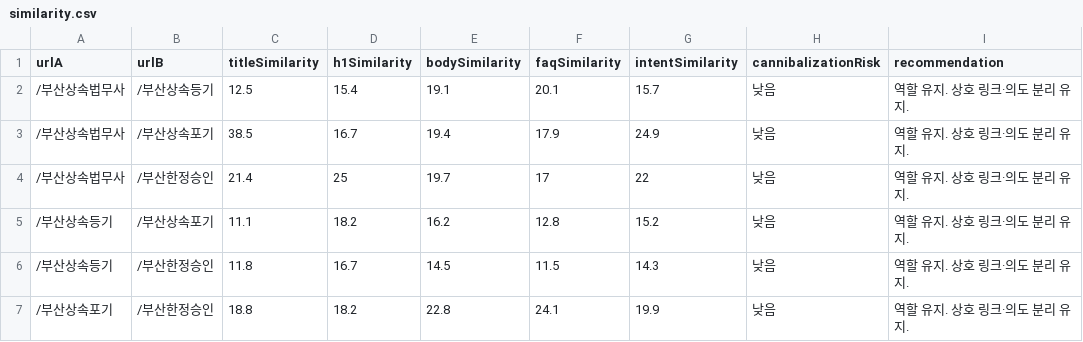
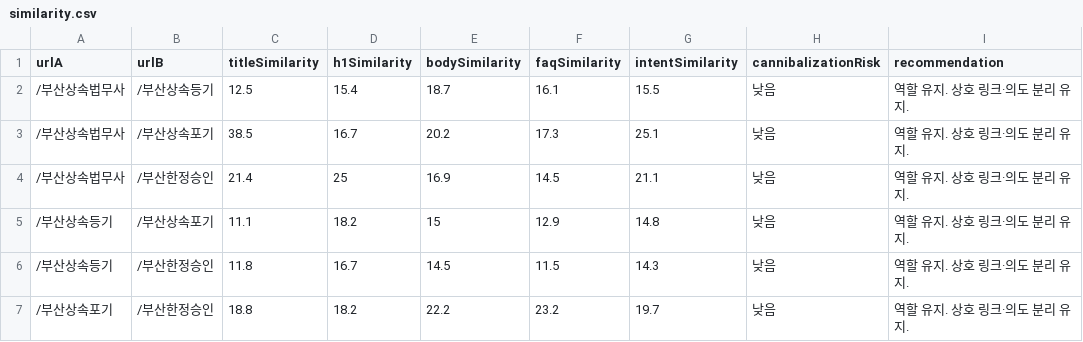
Before and after one commit to gyeonghwan95/daom, a CSV file: seo/inheritance/similarity.csv, drawn as a sheet.

```diff
--- a/seo/inheritance/similarity.csv
+++ b/seo/inheritance/similarity.csv
@@ -1,7 +1,7 @@
 urlA,urlB,titleSimilarity,h1Similarity,bodySimilarity,faqSimilarity,intentSimilarity,cannibalizationRisk,recommendation
-/부산상속법무사,/부산상속등기,12.5,15.4,19.1,20.1,15.7,낮음,역할 유지. 상호 링크·의도 분리 유지.
-/부산상속법무사,/부산상속포기,38.5,16.7,19.4,17.9,24.9,낮음,역할 유지. 상호 링크·의도 분리 유지.
-/부산상속법무사,/부산한정승인,21.4,25,19.7,17,22,낮음,역할 유지. 상호 링크·의도 분리 유지.
-/부산상속등기,/부산상속포기,11.1,18.2,16.2,12.8,15.2,낮음,역할 유지. 상호 링크·의도 분리 유지.
+/부산상속법무사,/부산상속등기,12.5,15.4,18.7,16.1,15.5,낮음,역할 유지. 상호 링크·의도 분리 유지.
+/부산상속법무사,/부산상속포기,38.5,16.7,20.2,17.3,25.1,낮음,역할 유지. 상호 링크·의도 분리 유지.
+/부산상속법무사,/부산한정승인,21.4,25,16.9,14.5,21.1,낮음,역할 유지. 상호 링크·의도 분리 유지.
+/부산상속등기,/부산상속포기,11.1,18.2,15,12.9,14.8,낮음,역할 유지. 상호 링크·의도 분리 유지.
 /부산상속등기,/부산한정승인,11.8,16.7,14.5,11.5,14.3,낮음,역할 유지. 상호 링크·의도 분리 유지.
-/부산상속포기,/부산한정승인,18.8,18.2,22.8,24.1,19.9,낮음,역할 유지. 상호 링크·의도 분리 유지.
+/부산상속포기,/부산한정승인,18.8,18.2,22.2,23.2,19.7,낮음,역할 유지. 상호 링크·의도 분리 유지.
```
Also changed, not shown: seo/inheritance-final/content-similarity.csv, seo/inheritance/before-content-fingerprint.csv, 35 other files.
